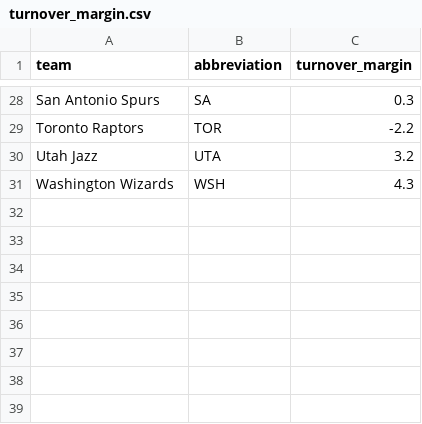
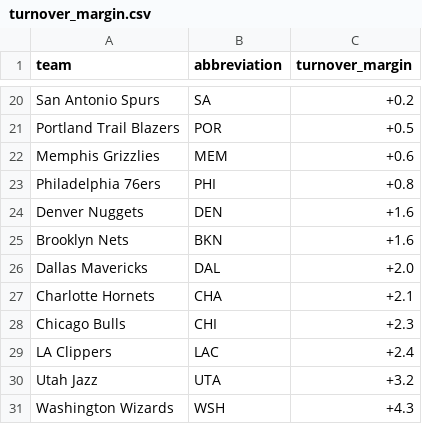
Before and after one commit to ceddto100/Kelly-s-Criterion-calculator, a CSV file: frontend/public/stats/turnover_margin.csv, drawn as a sheet; only a part is shown, gaps mark what is left out; the diff covers the shown part only.

Commit message:
Update turnover_margin.csv

```diff
--- a/frontend/public/stats/turnover_margin.csv
+++ b/frontend/public/stats/turnover_margin.csv
@@ -28,4 +20,12 @@
-"San Antonio Spurs","SA",0.3
-"Toronto Raptors","TOR",-2.2
-"Utah Jazz","UTA",3.2
-"Washington Wizards","WSH",4.3
+"San Antonio Spurs","SA",+0.2
+"Portland Trail Blazers","POR",+0.5
+"Memphis Grizzlies","MEM",+0.6
+"Philadelphia 76ers","PHI",+0.8
+"Denver Nuggets","DEN",+1.6
+"Brooklyn Nets","BKN",+1.6
+"Dallas Mavericks","DAL",+2.0
+"Charlotte Hornets","CHA",+2.1
+"Chicago Bulls","CHI",+2.3
+"LA Clippers","LAC",+2.4
+"Utah Jazz","UTA",+3.2
+"Washington Wizards","WSH",+4.3
```
Also changed, not shown: 11 added rows, 19 removed rows, 1 moved row and 5 edited cells elsewhere in this file.
